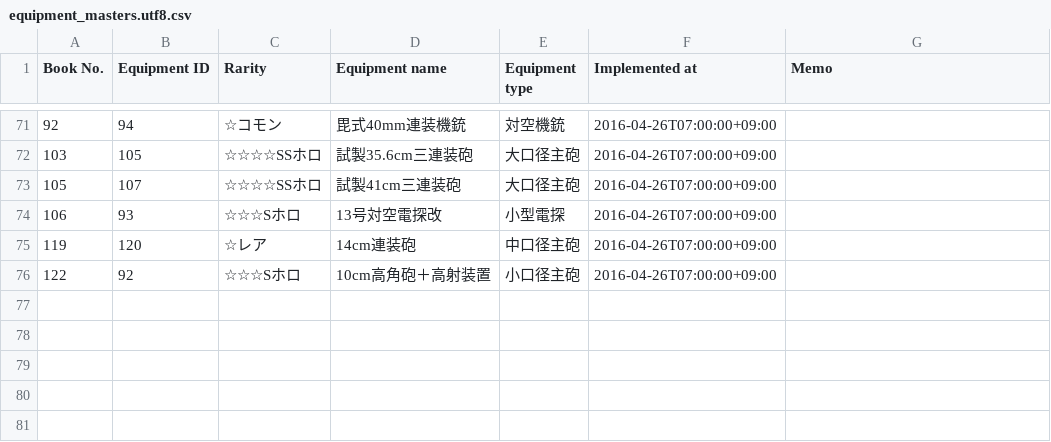
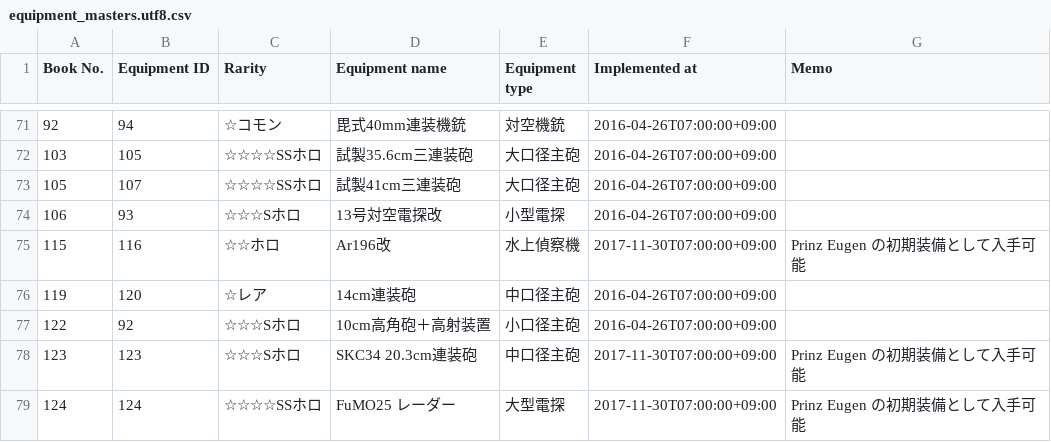
Before and after one commit to muziyoshiz/admiral_stats, a CSV file: db/seeds/equipment_masters.utf8.csv, drawn as a sheet; only a part is shown, gaps mark what is left out; the diff names each change by its address in the sheet, - before the commit and + after, or states it on an @@ line.

Commit message:
Prinz Eugenの持参装備の表示への対応

```diff
--- a/db/seeds/equipment_masters.utf8.csv
+++ b/db/seeds/equipment_masters.utf8.csv
+row 75: 115 | 116 | ☆☆ホロ | Ar196改 | 水上偵察機 | 2017-11-30T07:00:00+09:00 | Prinz Eugen の初期装備として入手可能
+row 78: 123 | 123 | ☆☆☆Sホロ | SKC34 20.3cm連装砲 | 中口径主砲 | 2017-11-30T07:00:00+09:00 | Prinz Eugen の初期装備として入手可能
+row 79: 124 | 124 | ☆☆☆☆SSホロ | FuMO25 レーダー | 大型電探 | 2017-11-30T07:00:00+09:00 | Prinz Eugen の初期装備として入手可能
```
Also changed, not shown: db/seeds/equipment_masters.csv.
